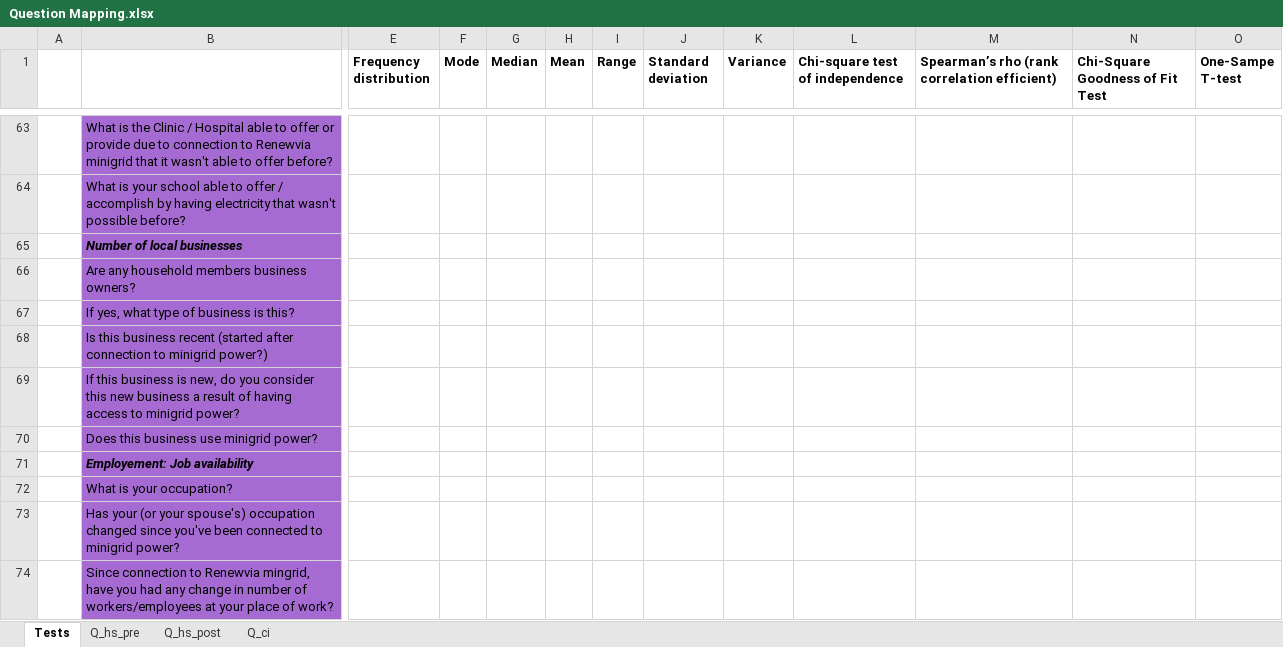
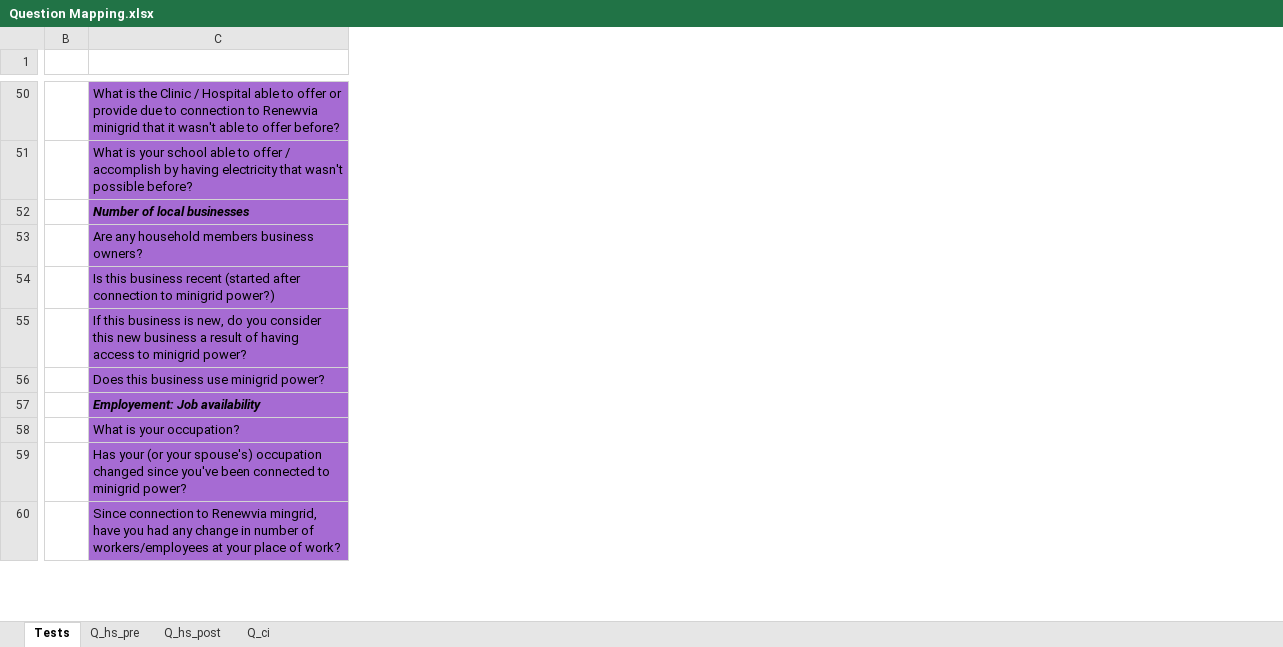
Before and after one commit to Renewvia-Energy/survey_impact_analysis, an Excel workbook: Question Mapping.xlsx, sheet Tests, drawn as a sheet; only a part is shown, gaps mark what is left out; values as stored, in another font and other column widths than the file's, no borders; removed rows and columns are numbered as before the commit, all else as after; rows hold the shown columns only; the diff covers the shown part only; the diff names each change by its address in the sheet, - before the commit and + after, or states it on an @@ line.

```diff
--- a/Question Mapping.xlsx (sheet Tests)
+++ b/Question Mapping.xlsx (sheet Tests)
-column A, empty
+column B, empty
-column E (Frequency distribution), empty
-column F (Mode), empty
-column G (Median), empty
-column H (Mean), empty
-column I (Range), empty
-column J (Standard deviation), empty
-column K (Variance), empty
-column L (Chi-square test of independence), empty
-column M, row 1: Spearman’s rho (rank correlation efficient)
-column N (Chi-Square Goodness of Fit Test), empty
-column O (One-Sampe T-test), empty
-row 67:  | If yes, what type of business is this?
```
Also changed, not shown: 2 added rows, 15 removed rows, 4 added columns and 10 edited cells elsewhere in this sheet, 18 other files.
